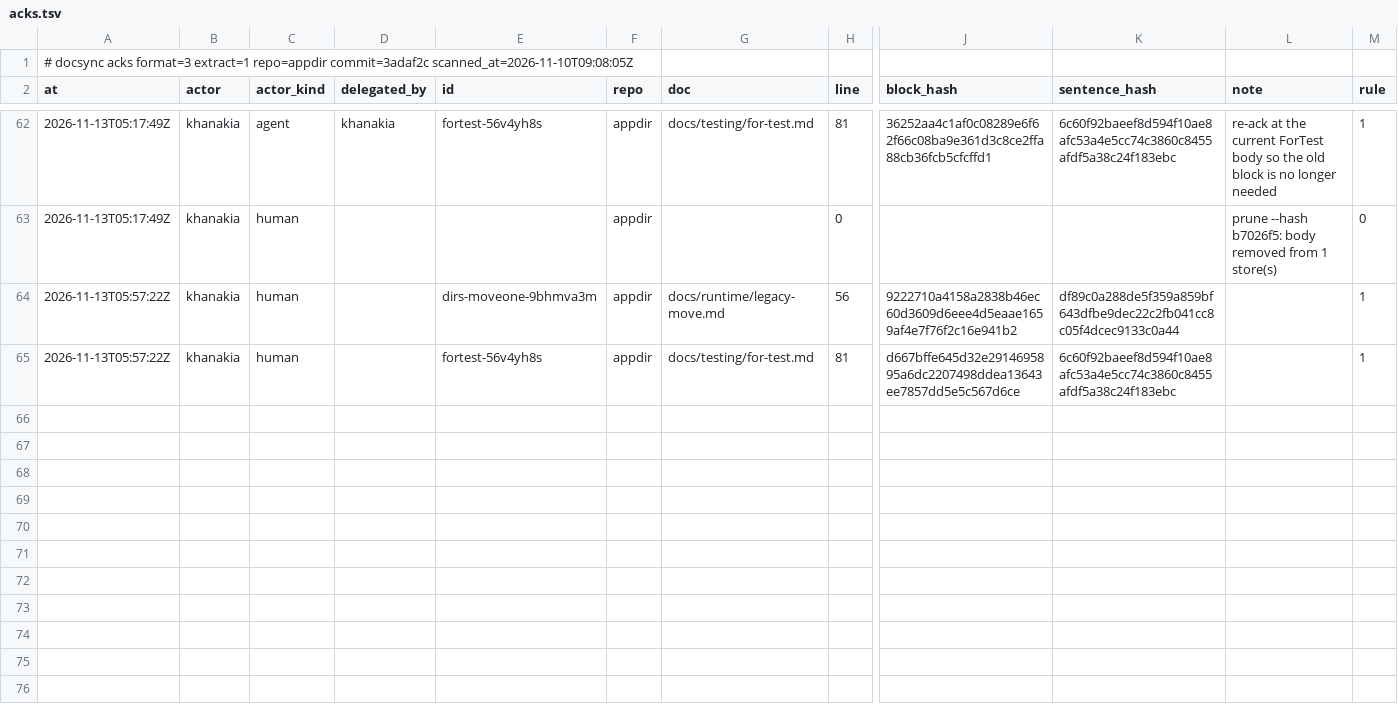
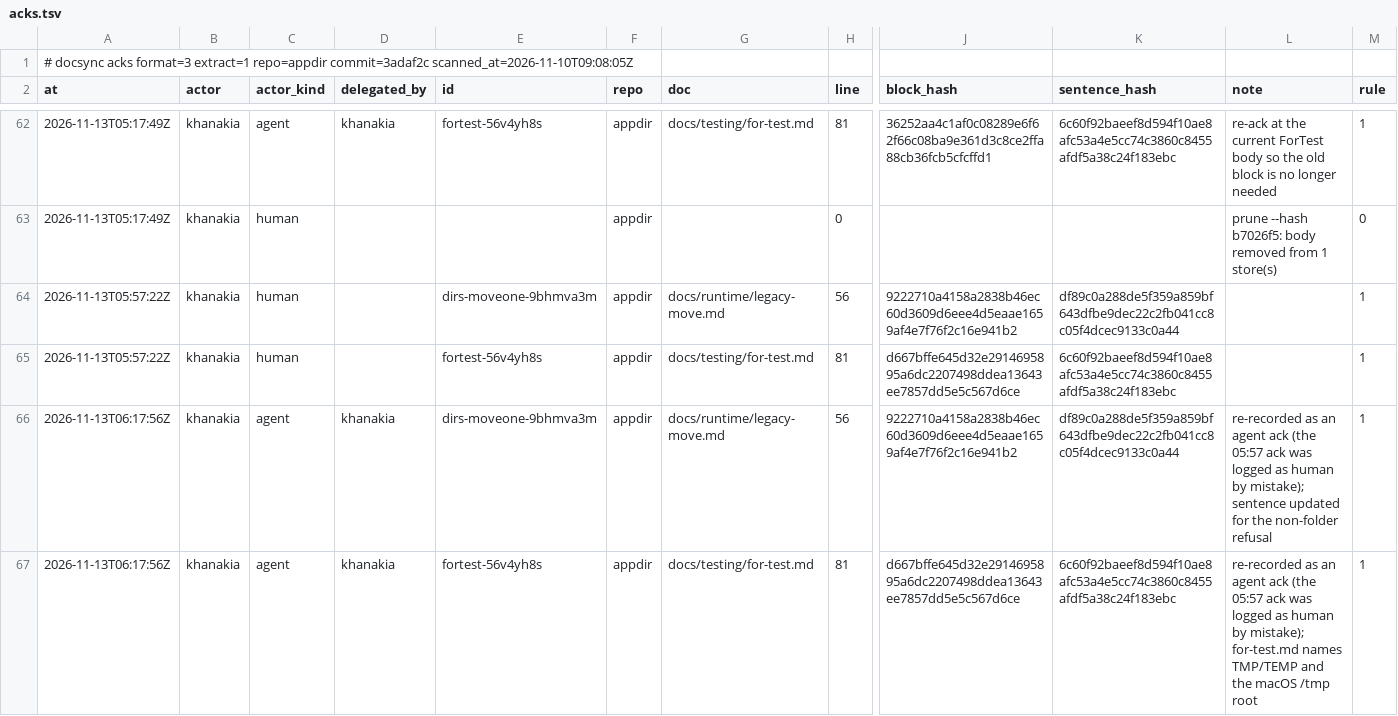
Before and after one commit to ubgo/appdir, a TSV file: .ds/acks.tsv, drawn as a sheet; only a part is shown, gaps mark what is left out; rows hold the shown columns only; the diff names each change by its address in the sheet, - before the commit and + after, or states it on an @@ line.

Commit message:
macOS: make the F8 socket fallback test Linux-only; agent docsync acks
TestFixF8_EnsureSocketDirFallbackCreatesRun resolved the socket fallback
to check where it lands, which on macOS is the real /tmp and panics in a
test binary before the skip. Only Linux has an XDG_RUNTIME_DIR fallback
inside the test root, so the test now skips elsewhere up front.

Re-records the two round-2 docsync acks as agent acks delegated by the
owner (the log is append-only; the earlier lines stay).

```diff
--- a/.ds/acks.tsv
+++ b/.ds/acks.tsv
+row 66: 2026-11-13T06:17:56Z | khanakia | agent | khanakia | dirs-moveone-9bhmva3m | appdir | docs/runtime/legacy-move.md | 56 | 9222710a4158a2838b46ec60d3609d6eee4d5eaae1659af4e7f76f2c16e941b2 | df89c0a288de5f359a859bf643dfbe9dec22c2fb041cc8c05f4dcec9133c0a44 | re-recorded as an agent ack (the 05:57 ack was logged as human by mistake); sentence updated for the non-folder refusal | 1
+row 67: 2026-11-13T06:17:56Z | khanakia | agent | khanakia | fortest-56v4yh8s | appdir | docs/testing/for-test.md | 81 | d667bffe645d32e2914695895a6dc2207498ddea13643ee7857dd5e5c567d6ce | 6c60f92baeef8d594f10ae8afc53a4e5cc74c3860c8455afdf5a38c24f183ebc | re-recorded as an agent ack (the 05:57 ack was logged as human by mistake); for-test.md names TMP/TEMP and the macOS /tmp root | 1
```
Also changed, not shown: .ds/ledger.tsv, .ds/refs.tsv, 1 other file.
